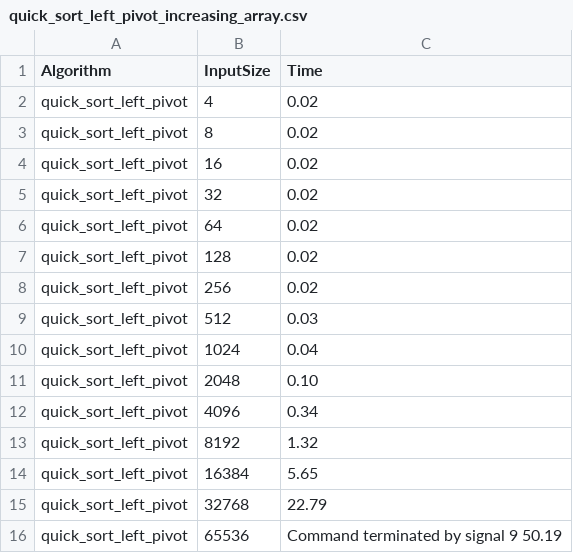
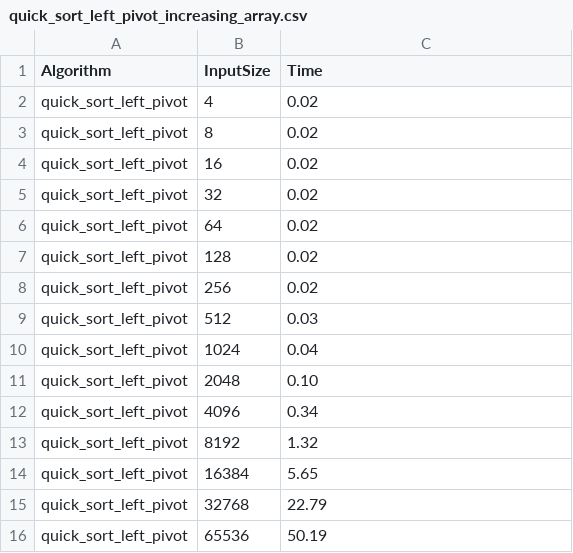
Before and after one commit to Domino117204/AiSD, a CSV file: results/quick_sort_left_pivot_increasing_array.csv, drawn as a sheet.

```diff
--- a/results/quick_sort_left_pivot_increasing_array.csv
+++ b/results/quick_sort_left_pivot_increasing_array.csv
@@ -15,2 +15,2 @@ quick_sort_left_pivot,16384,5.65
 quick_sort_left_pivot,32768,22.79
-quick_sort_left_pivot,65536,Command terminated by signal 9 50.19
+quick_sort_left_pivot,65536,50.19
```
Also changed, not shown: results/quick_sort_left_pivot_constant_array.csv, results/quick_sort_left_pivot_decreasing_array.csv, 5 other files.
